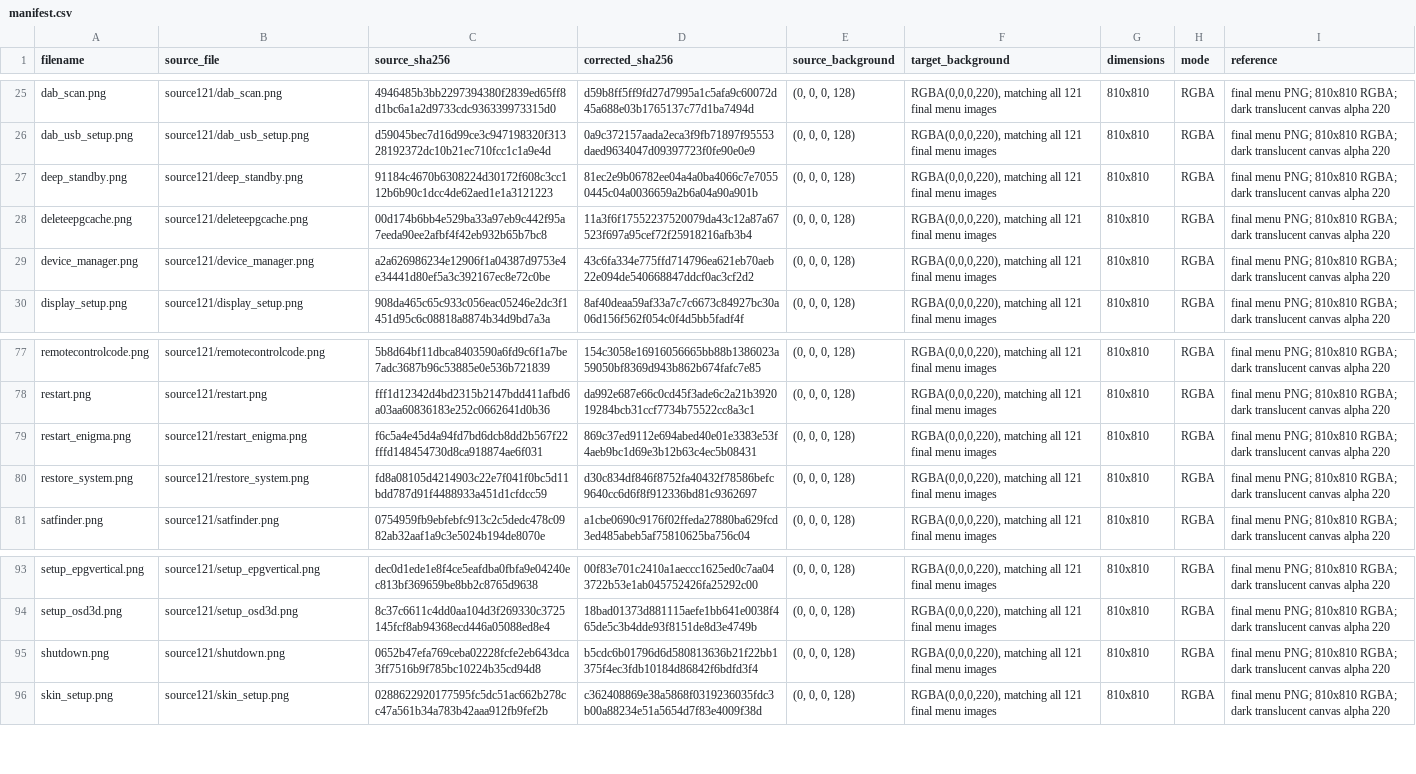
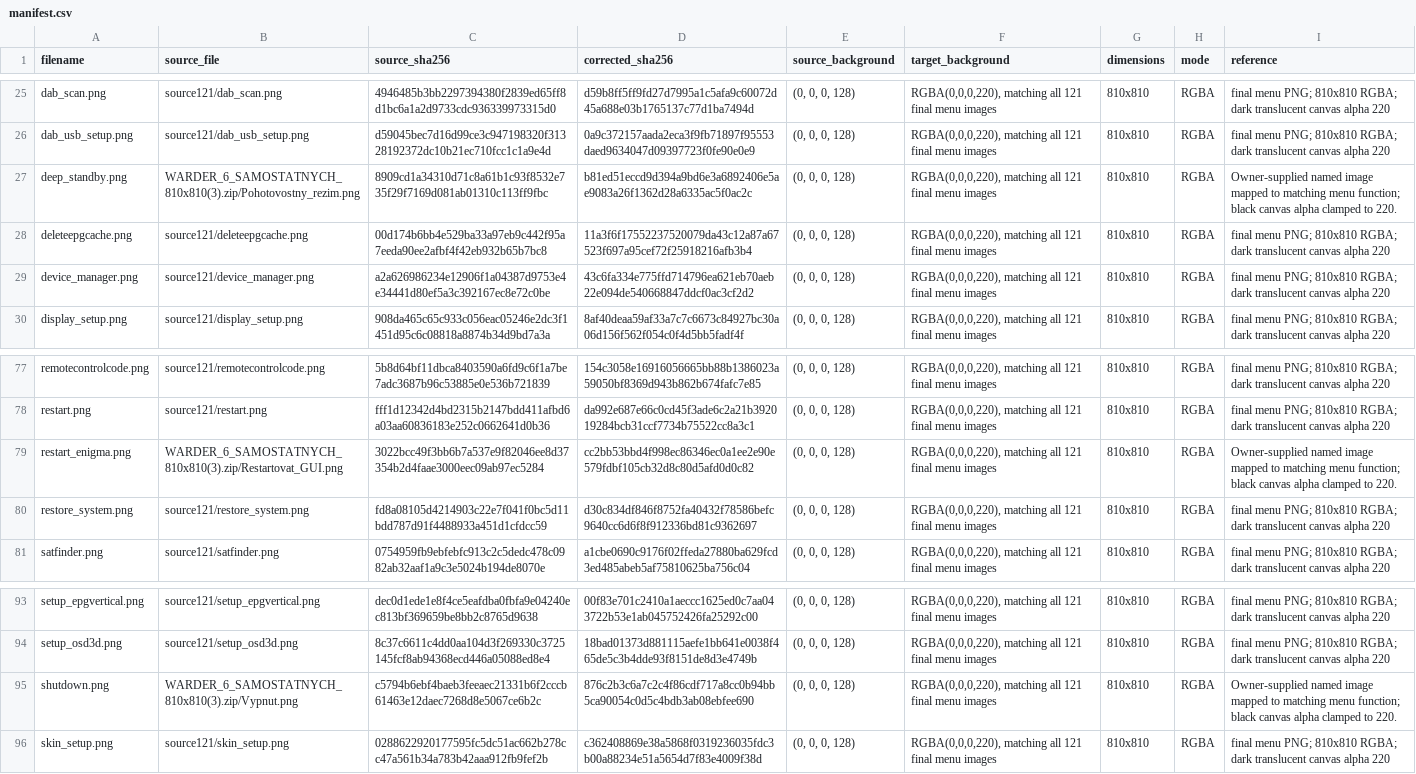
Before and after one commit to Evolution-by-Warder/FullHDGlass-Warder-Evolution, a CSV file: assets/warder-premium-menu-121/TEST208_VERIFIED/manifest.csv, drawn as a sheet; only a part is shown, gaps mark what is left out.

```diff
--- a/assets/warder-premium-menu-121/TEST208_VERIFIED/manifest.csv
+++ b/assets/warder-premium-menu-121/TEST208_VERIFIED/manifest.csv
@@ -26,3 +26,3 @@ dab_scan.png,source121/dab_scan.png,4946485b3bb2297394380f2839ed65ff8d1bc6a1a2d9
 dab_usb_setup.png,source121/dab_usb_setup.png,d59045bec7d16d99ce3c947198320f31328192372dc10b21ec710fcc1c1a9e4d,0a9c372157aada2eca3f9fb71897f95553daed9634047d09397723f0fe90e0e9,"(0, 0, 0, 128)","RGBA(0,0,0,220), matching all 121 final menu images",810x810,RGBA,final menu PNG; 810x810 RGBA; dark translucent canvas alpha 220
-deep_standby.png,source121/deep_standby.png,91184c4670b6308224d30172f608c3cc112b6b90c1dcc4de62aed1e1a3121223,81ec2e9b06782ee04a4a0ba4066c7e70550445c04a0036659a2b6a04a90a901b,"(0, 0, 0, 128)","RGBA(0,0,0,220), matching all 121 final menu images",810x810,RGBA,final menu PNG; 810x810 RGBA; dark translucent canvas alpha 220
+deep_standby.png,WARDER_6_SAMOSTATNYCH_810x810(3).zip/Pohotovostny_rezim.png,8909cd1a34310d71c8a61b1c93f8532e735f29f7169d081ab01310c113ff9fbc,b81ed51eccd9d394a9bd6e3a6892406e5ae9083a26f1362d28a6335ac5f0ac2c,"(0, 0, 0, 128)","RGBA(0,0,0,220), matching all 121 final menu images",810x810,RGBA,Owner-supplied named image mapped to matching menu function; black canvas alpha clamped to 220.
 deleteepgcache.png,source121/deleteepgcache.png,00d174b6bb4e529ba33a97eb9c442f95a7eeda90ee2afbf4f42eb932b65b7bc8,11a3f6f17552237520079da43c12a87a67523f697a95cef72f25918216afb3b4,"(0, 0, 0, 128)","RGBA(0,0,0,220), matching all 121 final menu images",810x810,RGBA,final menu PNG; 810x810 RGBA; dark translucent canvas alpha 220
@@ -78,3 +78,3 @@ remotecontrolcode.png,source121/remotecontrolcode.png,5b8d64bf11dbca8403590a6fd9
 restart.png,source121/restart.png,fff1d12342d4bd2315b2147bdd411afbd6a03aa60836183e252c0662641d0b36,da992e687e66c0cd45f3ade6c2a21b392019284bcb31ccf7734b75522cc8a3c1,"(0, 0, 0, 128)","RGBA(0,0,0,220), matching all 121 final menu images",810x810,RGBA,final menu PNG; 810x810 RGBA; dark translucent canvas alpha 220
-restart_enigma.png,source121/restart_enigma.png,f6c5a4e45d4a94fd7bd6dcb8dd2b567f22fffd148454730d8ca918874ae6f031,869c37ed9112e694abed40e01e3383e53f4aeb9bc1d69e3b12b63c4ec5b08431,"(0, 0, 0, 128)","RGBA(0,0,0,220), matching all 121 final menu images",810x810,RGBA,final menu PNG; 810x810 RGBA; dark translucent canvas alpha 220
+restart_enigma.png,WARDER_6_SAMOSTATNYCH_810x810(3).zip/Restartovat_GUI.png,3022bcc49f3bb6b7a537e9f82046ee8d37354b2d4faae3000eec09ab97ec5284,cc2bb53bbd4f998ec86346ec0a1ee2e90e579fdbf105cb32d8c80d5afd0d0c82,"(0, 0, 0, 128)","RGBA(0,0,0,220), matching all 121 final menu images",810x810,RGBA,Owner-supplied named image mapped to matching menu function; black canvas alpha clamped to 220.
 restore_system.png,source121/restore_system.png,fd8a08105d4214903c22e7f041f0bc5d11bdd787d91f4488933a451d1cfdcc59,d30c834df846f8752fa40432f78586befc9640cc6d6f8f912336bd81c9362697,"(0, 0, 0, 128)","RGBA(0,0,0,220), matching all 121 final menu images",810x810,RGBA,final menu PNG; 810x810 RGBA; dark translucent canvas alpha 220
@@ -94,3 +94,3 @@ setup_epgvertical.png,source121/setup_epgvertical.png,dec0d1ede1e8f4ce5eafdba0fb
 setup_osd3d.png,source121/setup_osd3d.png,8c37c6611c4dd0aa104d3f269330c3725145fcf8ab94368ecd446a05088ed8e4,18bad01373d881115aefe1bb641e0038f465de5c3b4dde93f8151de8d3e4749b,"(0, 0, 0, 128)","RGBA(0,0,0,220), matching all 121 final menu images",810x810,RGBA,final menu PNG; 810x810 RGBA; dark translucent canvas alpha 220
-shutdown.png,source121/shutdown.png,0652b47efa769ceba02228fcfe2eb643dca3ff7516b9f785bc10224b35cd94d8,b5cdc6b01796d6d580813636b21f22bb1375f4ec3fdb10184d86842f6bdfd3f4,"(0, 0, 0, 128)","RGBA(0,0,0,220), matching all 121 final menu images",810x810,RGBA,final menu PNG; 810x810 RGBA; dark translucent canvas alpha 220
+shutdown.png,WARDER_6_SAMOSTATNYCH_810x810(3).zip/Vypnut.png,c5794b6ebf4baeb3feeaec21331b6f2cccb61463e12daec7268d8e5067ce6b2c,876c2b3c6a7c2c4f86cdf717a8cc0b94bb5ca90054c0d5c4bdb3ab08ebfee690,"(0, 0, 0, 128)","RGBA(0,0,0,220), matching all 121 final menu images",810x810,RGBA,Owner-supplied named image mapped to matching menu function; black canvas alpha clamped to 220.
 skin_setup.png,source121/skin_setup.png,0288622920177595fc5dc51ac662b278cc47a561b34a783b42aaa912fb9fef2b,c362408869e38a5868f0319236035fdc3b00a88234e51a5654d7f83e4009f38d,"(0, 0, 0, 128)","RGBA(0,0,0,220), matching all 121 final menu images",810x810,RGBA,final menu PNG; 810x810 RGBA; dark translucent canvas alpha 220
```
Also changed, not shown: assets/warder-premium-menu-121/TEST208_BG49_FIX/manifest.csv, assets/warder-premium-menu-121/manifests/manifest.csv, 5 other files.
